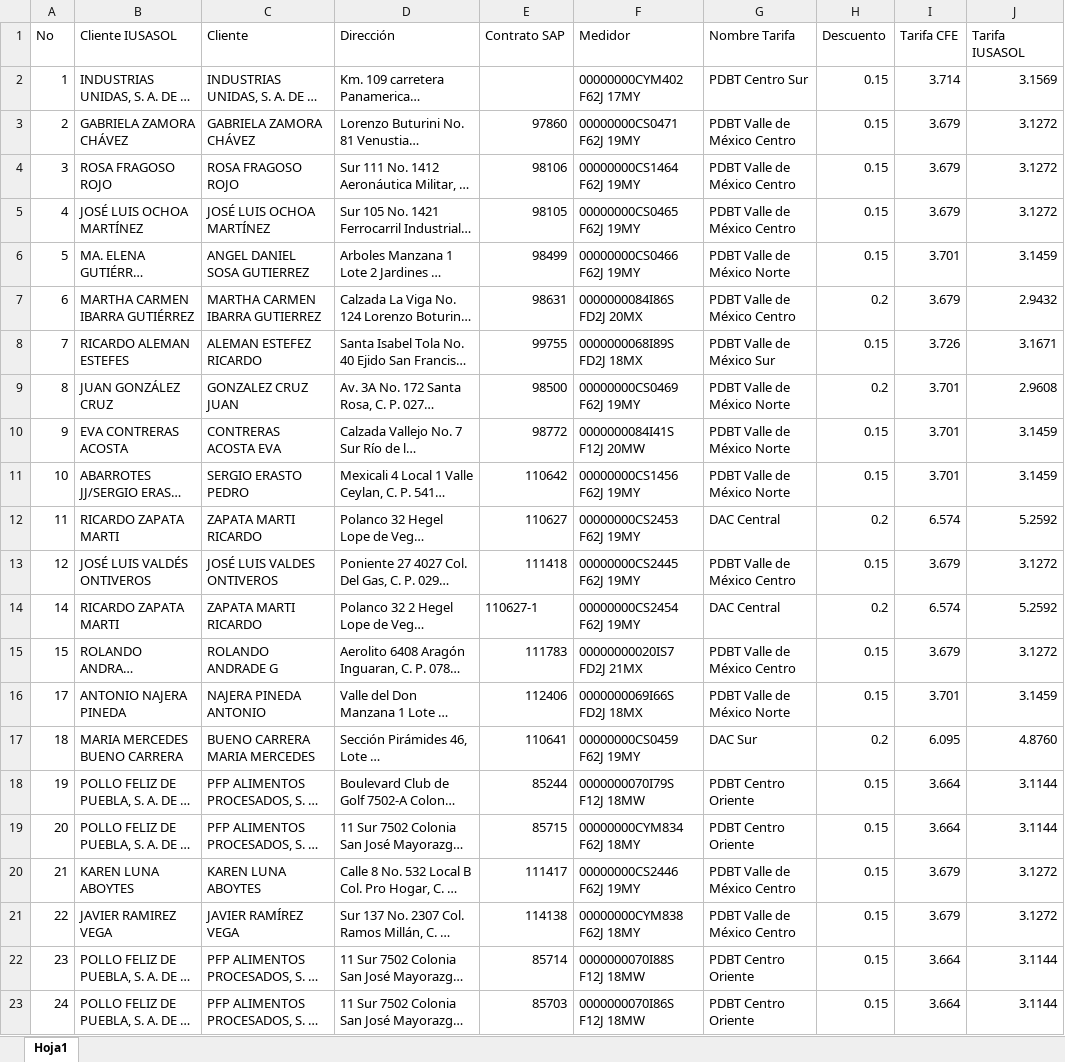
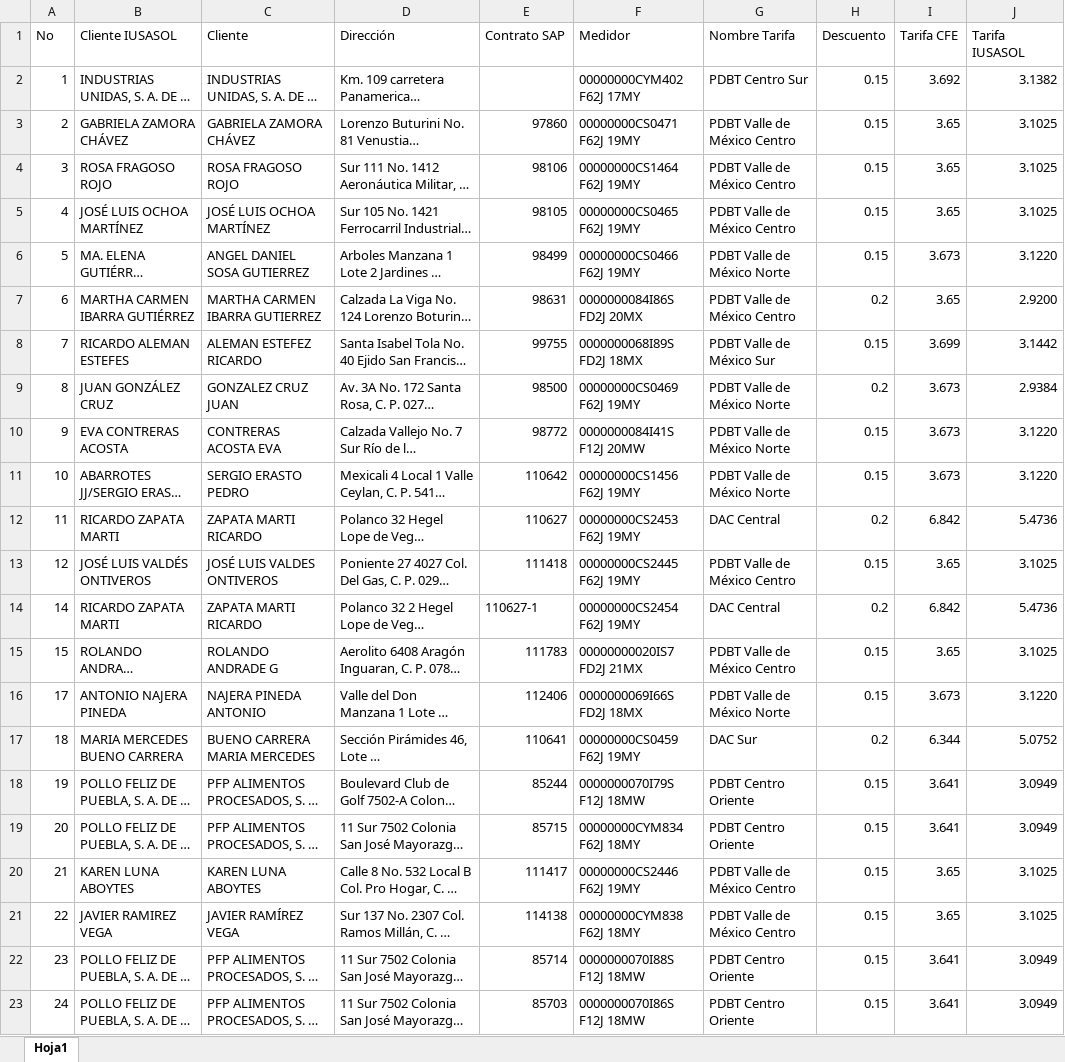
Before and after one commit to contactoiusasol/IUSASOL_MONITOR, an Excel workbook: public/ListadoFacturacion.xlsx, sheet Hoja1, drawn as a sheet; only a part is shown; long unchanged cells end in …; values as stored, in another font and other column widths than the file's, no borders; the diff covers the shown part only; the diff names each change by its address in the sheet, - before the commit and + after, or states it on an @@ line.

```diff
--- a/public/ListadoFacturacion.xlsx (sheet Hoja1)
+++ b/public/ListadoFacturacion.xlsx (sheet Hoja1)
-I2 (Tarifa CFE): 3.714
+I2 (Tarifa CFE): 3.692
-J2 (Tarifa IUSASOL): 3.1569
+J2 (Tarifa IUSASOL): 3.1382
-I3:I5 (Tarifa CFE): 3.679
+I3:I5 (Tarifa CFE): 3.65
-J3:J5 (Tarifa IUSASOL): 3.1272
+J3:J5 (Tarifa IUSASOL): 3.1025
-I6 (Tarifa CFE): 3.701
+I6 (Tarifa CFE): 3.673
-J6 (Tarifa IUSASOL): 3.1459
+J6 (Tarifa IUSASOL): 3.1220
-I7 (Tarifa CFE): 3.679
+I7 (Tarifa CFE): 3.65
-J7 (Tarifa IUSASOL): 2.9432
+J7 (Tarifa IUSASOL): 2.9200
-I8 (Tarifa CFE): 3.726
+I8 (Tarifa CFE): 3.699
-J8 (Tarifa IUSASOL): 3.1671
+J8 (Tarifa IUSASOL): 3.1442
-I9:I11 (Tarifa CFE): 3.701
+I9:I11 (Tarifa CFE): 3.673
-J9 (Tarifa IUSASOL): 2.9608
+J9 (Tarifa IUSASOL): 2.9384
-J10:J11 (Tarifa IUSASOL): 3.1459
+J10:J11 (Tarifa IUSASOL): 3.1220
-I12 (Tarifa CFE): 6.574
+I12 (Tarifa CFE): 6.842
-J12 (Tarifa IUSASOL): 5.2592
+J12 (Tarifa IUSASOL): 5.4736
-I13 (Tarifa CFE): 3.679
+I13 (Tarifa CFE): 3.65
-J13 (Tarifa IUSASOL): 3.1272
+J13 (Tarifa IUSASOL): 3.1025
-I14 (Tarifa CFE): 6.574
+I14 (Tarifa CFE): 6.842
-J14 (Tarifa IUSASOL): 5.2592
+J14 (Tarifa IUSASOL): 5.4736
-I15 (Tarifa CFE): 3.679
+I15 (Tarifa CFE): 3.65
-J15 (Tarifa IUSASOL): 3.1272
+J15 (Tarifa IUSASOL): 3.1025
-I16 (Tarifa CFE): 3.701
+I16 (Tarifa CFE): 3.673
-J16 (Tarifa IUSASOL): 3.1459
+J16 (Tarifa IUSASOL): 3.1220
-I17 (Tarifa CFE): 6.095
+I17 (Tarifa CFE): 6.344
-J17 (Tarifa IUSASOL): 4.8760
+J17 (Tarifa IUSASOL): 5.0752
-I18:I19 (Tarifa CFE): 3.664
+I18:I19 (Tarifa CFE): 3.641
-J18:J19 (Tarifa IUSASOL): 3.1144
+J18:J19 (Tarifa IUSASOL): 3.0949
-I20:I21 (Tarifa CFE): 3.679
+I20:I21 (Tarifa CFE): 3.65
-J20:J21 (Tarifa IUSASOL): 3.1272
+J20:J21 (Tarifa IUSASOL): 3.1025
-I22:I23 (Tarifa CFE): 3.664
+I22:I23 (Tarifa CFE): 3.641
-J22:J23 (Tarifa IUSASOL): 3.1144
+J22:J23 (Tarifa IUSASOL): 3.0949
```
Also changed, not shown: 1 added row, 1 removed row and 36 edited cells elsewhere in this sheet, public/listadoSFV.xlsx.
